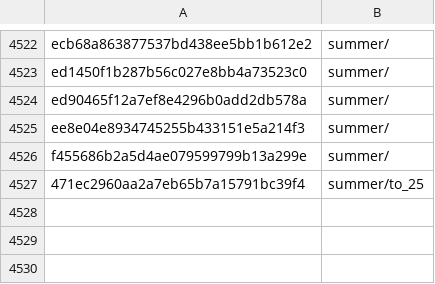
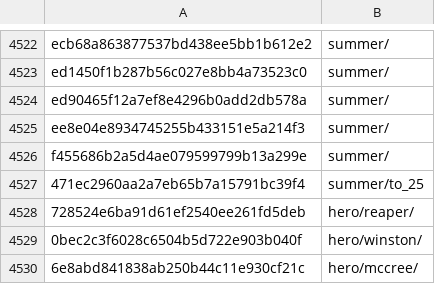
Before and after one commit to jbzdarkid/overwatch-sound-export, a CSV file: db/fingerprints_important.csv, drawn as a sheet; only a part is shown, gaps mark what is left out.

```diff
--- a/db/fingerprints_important.csv
+++ b/db/fingerprints_important.csv
@@ -4527 +4527,4 @@ f455686b2a5d4ae079599799b13a299e,summer/
 471ec2960aa2a7eb65b7a15791bc39f4,summer/to_25
+728524e6ba91d61ef2540ee261fd5deb,hero/reaper/
+0bec2c3f6028c6504b5d722e903b040f,hero/winston/
+6e8abd841838ab250b44c11e930cf21c,hero/mccree/
```
Also changed, not shown: db/fingerprints_noise.csv, 3 other files.
